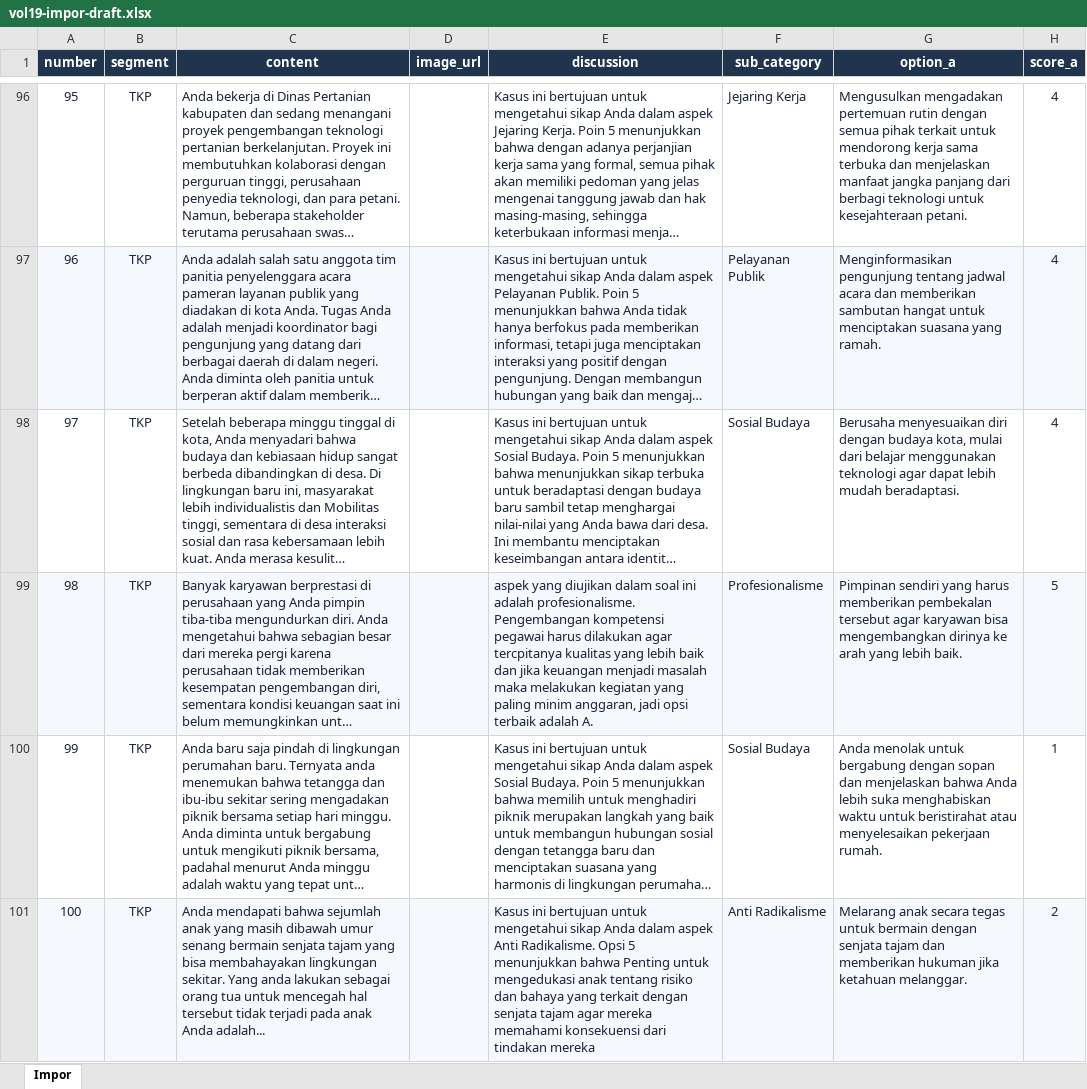
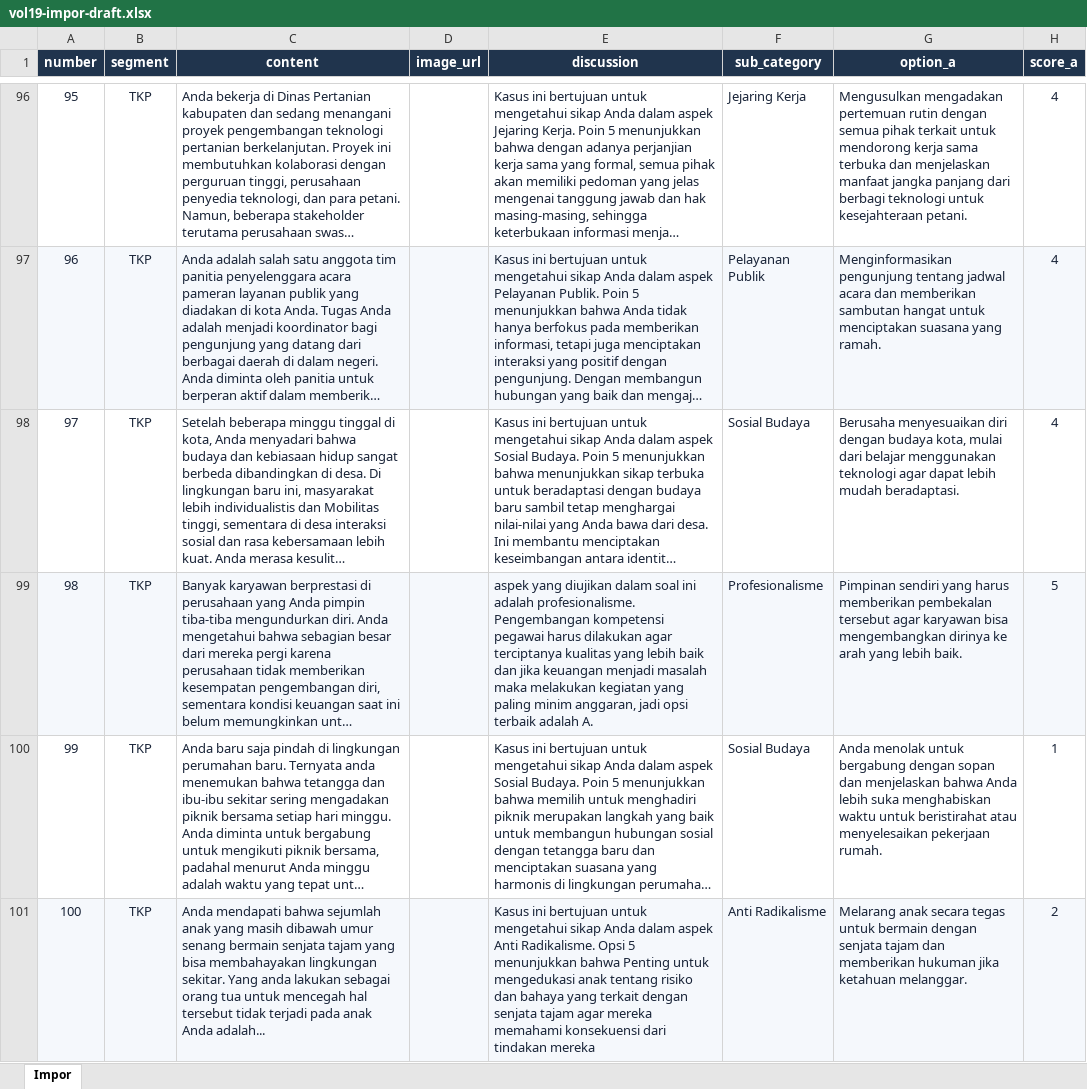
Before and after one commit to WillyHanafi1/Test-CPNS, an Excel workbook: data/Packet 3/outputs/packet3-vol19/vol19-impor-draft.xlsx, sheet Impor, drawn as a sheet; only a part is shown, gaps mark what is left out; long unchanged cells end in …; values as stored, in another font and other column widths than the file's, no borders; the diff covers the shown part only; the diff names each change by its address in the sheet, - before the commit and + after, or states it on an @@ line.

Commit message:
data: fix OCR extraction, truncated options, and discussion mismatches in Packet 3 and Packet 4 [skip ci]

```diff
--- a/data/Packet 3/outputs/packet3-vol19/vol19-impor-draft.xlsx (sheet Impor)
+++ b/data/Packet 3/outputs/packet3-vol19/vol19-impor-draft.xlsx (sheet Impor)
-E99 (discussion): …dilakukan agar tercpitanya kualitas yang…
+E99 (discussion): …dilakukan agar terciptanya kualitas yang…
```
Also changed, not shown: 10 edited cells elsewhere in this sheet, data/Packet 4/outputs/packet4-part27/part27-impor-draft.xlsx, 4 other files.
